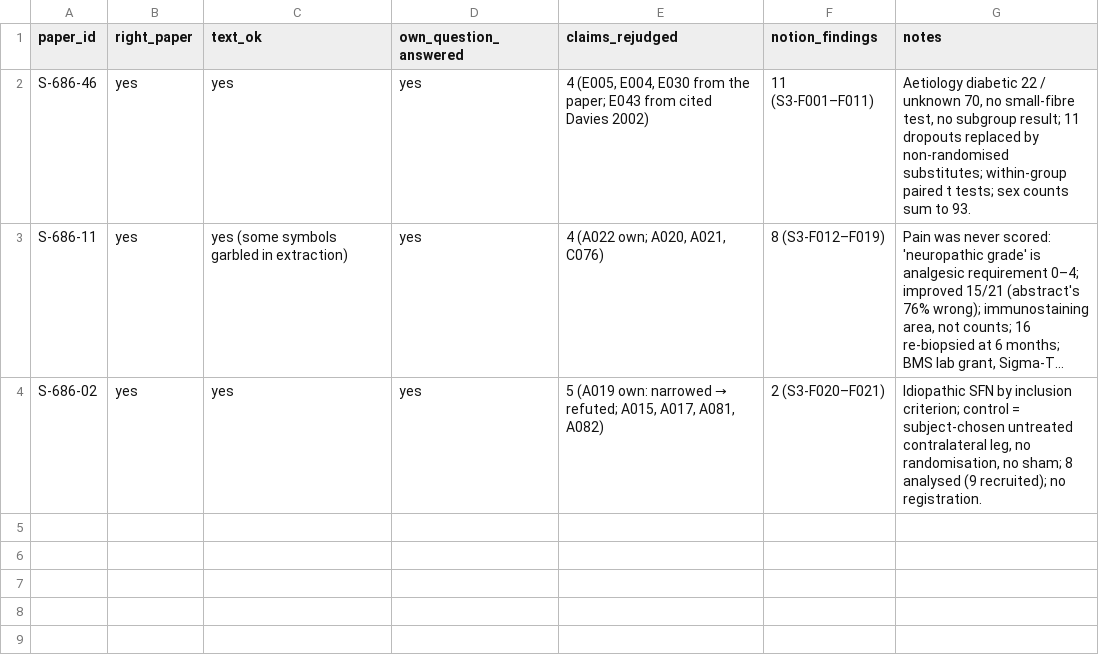
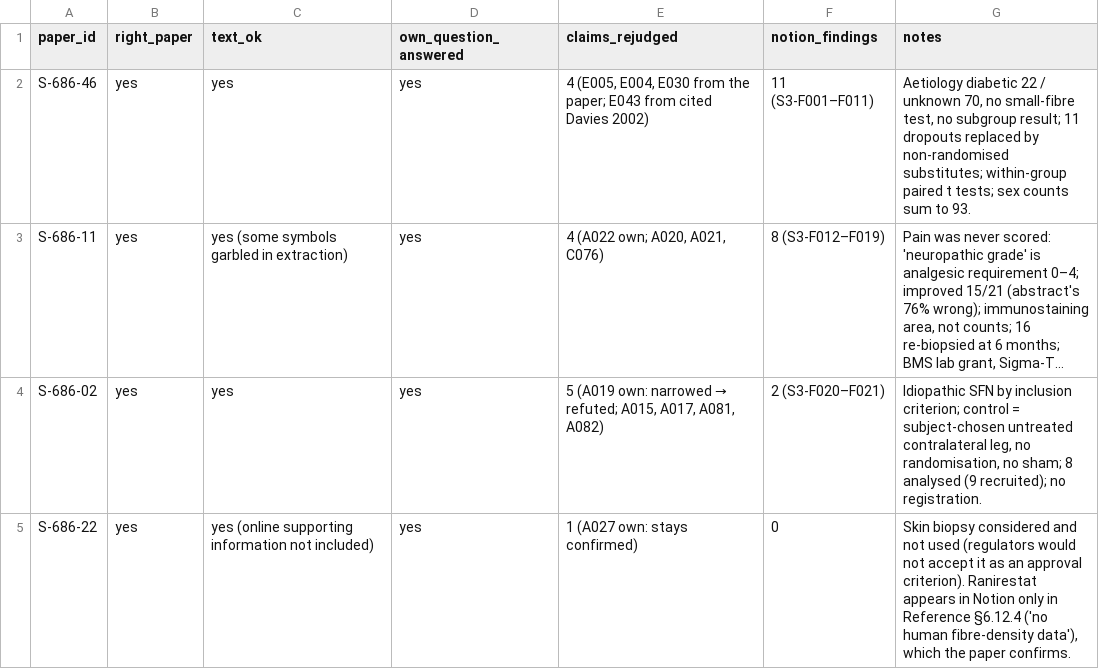
Before and after one commit to joshuaronis/main-repository, a CSV file: helper-S3/results_S3/papers_status.csv, drawn as a sheet; long unchanged cells end in …; the diff names each change by its address in the sheet, - before the commit and + after, or states it on an @@ line.

```diff
--- a/helper-S3/results_S3/papers_status.csv
+++ b/helper-S3/results_S3/papers_status.csv
+row 5: S-686-22 | yes | yes (online supporting information not included) | yes | 1 (A027 own: stays confirmed) | 0 | Skin biopsy considered and not used (regulators would not accept it as an approval criterion). Ranirestat appears in Notion only in Reference §6.12.4 ('no human fibre-density data'), which the paper confirms.
```
Also changed, not shown: 8 other files.
